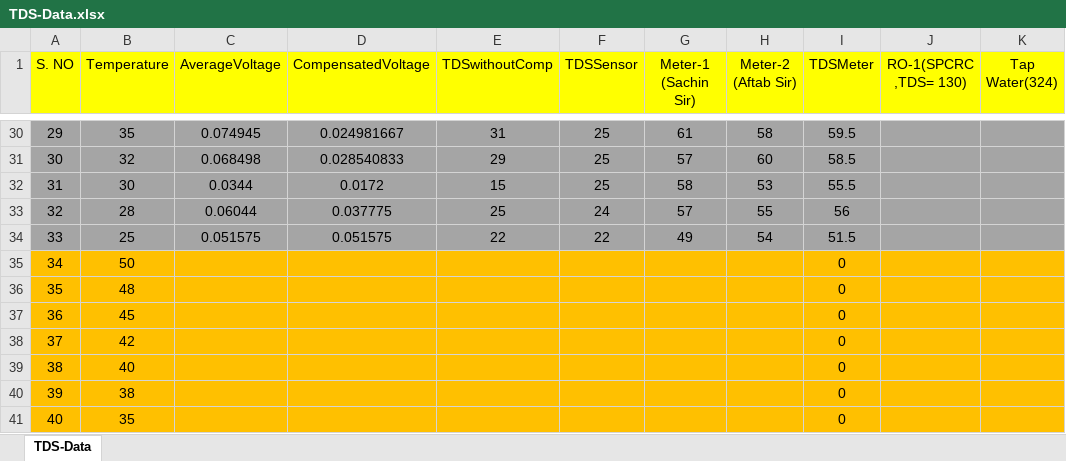
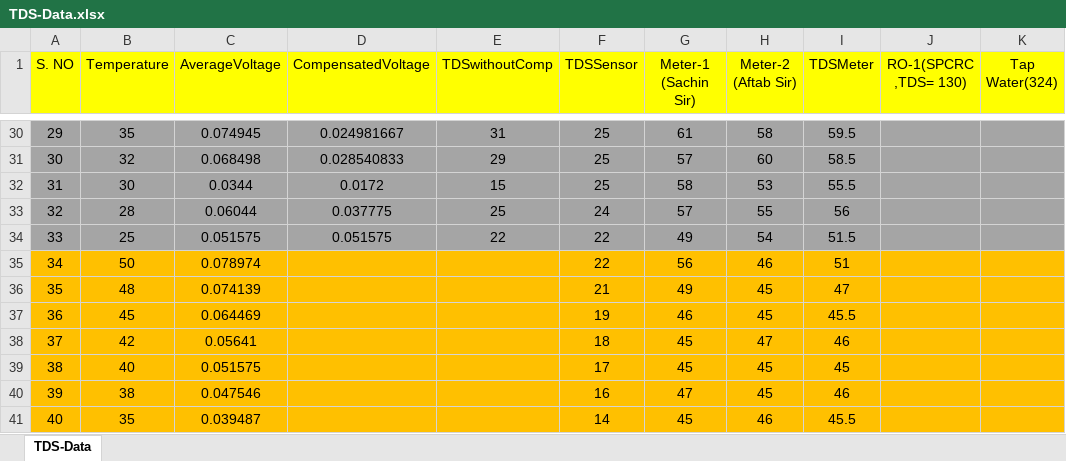
Before and after one commit to vsuhas9/WaterDataAnalysis, an Excel workbook: 0. Files/1. Water Quality/5. Data/2. Calibration/TDS-Data.xlsx, sheet TDS-Data, drawn as a sheet; only a part is shown, gaps mark what is left out; values as stored, in another font and other column widths than the file's, no borders; the diff covers the shown part only; the diff names each change by its address in the sheet, - before the commit and + after, or states it on an @@ line.

Commit message:
Data as on 9-1-21-Morning

```diff
--- a/0. Files/1. Water Quality/5. Data/2. Calibration/TDS-Data.xlsx (sheet TDS-Data)
+++ b/0. Files/1. Water Quality/5. Data/2. Calibration/TDS-Data.xlsx (sheet TDS-Data)
-C35 (AverageVoltage): (empty)
+C35 (AverageVoltage): 0.078974
-F35 (TDSSensor): (empty)
+F35 (TDSSensor): 22
-G35 (Meter-1 (Sachin Sir)): (empty)
+G35 (Meter-1 (Sachin Sir)): 56
-H35 (Meter-2 (Aftab Sir)): (empty)
+H35 (Meter-2 (Aftab Sir)): 46
-I35 (TDSMeter): 0
+I35 (TDSMeter): 51
-C36 (AverageVoltage): (empty)
+C36 (AverageVoltage): 0.074139
-F36 (TDSSensor): (empty)
+F36 (TDSSensor): 21
-G36 (Meter-1 (Sachin Sir)): (empty)
+G36 (Meter-1 (Sachin Sir)): 49
-H36:H37 (Meter-2 (Aftab Sir)): (empty)
+H36:H37 (Meter-2 (Aftab Sir)): 45
-I36 (TDSMeter): 0
+I36 (TDSMeter): 47
-C37 (AverageVoltage): (empty)
+C37 (AverageVoltage): 0.064469
-F37 (TDSSensor): (empty)
+F37 (TDSSensor): 19
-G37 (Meter-1 (Sachin Sir)): (empty)
+G37 (Meter-1 (Sachin Sir)): 46
-I37 (TDSMeter): 0
+I37 (TDSMeter): 45.5
-C38 (AverageVoltage): (empty)
+C38 (AverageVoltage): 0.05641
-F38 (TDSSensor): (empty)
+F38 (TDSSensor): 18
-G38:G39 (Meter-1 (Sachin Sir)): (empty)
+G38:G39 (Meter-1 (Sachin Sir)): 45
-H38 (Meter-2 (Aftab Sir)): (empty)
+H38 (Meter-2 (Aftab Sir)): 47
-I38 (TDSMeter): 0
+I38 (TDSMeter): 46
-C39 (AverageVoltage): (empty)
+C39 (AverageVoltage): 0.051575
-F39 (TDSSensor): (empty)
+F39 (TDSSensor): 17
-H39:H40 (Meter-2 (Aftab Sir)): (empty)
+H39:H40 (Meter-2 (Aftab Sir)): 45
-I39 (TDSMeter): 0
+I39 (TDSMeter): 45
-C40 (AverageVoltage): (empty)
+C40 (AverageVoltage): 0.047546
-F40 (TDSSensor): (empty)
+F40 (TDSSensor): 16
-G40 (Meter-1 (Sachin Sir)): (empty)
+G40 (Meter-1 (Sachin Sir)): 47
-I40 (TDSMeter): 0
+I40 (TDSMeter): 46
-C41 (AverageVoltage): (empty)
+C41 (AverageVoltage): 0.039487
-F41 (TDSSensor): (empty)
+F41 (TDSSensor): 14
-G41 (Meter-1 (Sachin Sir)): (empty)
+G41 (Meter-1 (Sachin Sir)): 45
-H41 (Meter-2 (Aftab Sir)): (empty)
+H41 (Meter-2 (Aftab Sir)): 46
-I41 (TDSMeter): 0
+I41 (TDSMeter): 45.5
```
Also changed, not shown: 392 edited cells elsewhere in this sheet.
